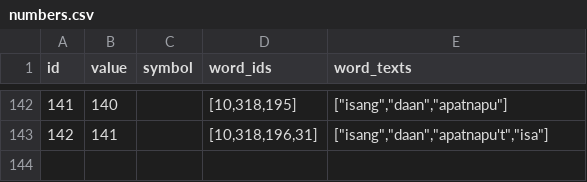
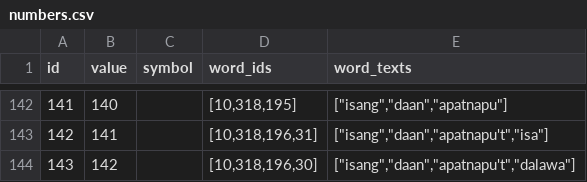
Before and after one commit to elimu-ai/webapp, a CSV file: src/main/resources/db/content_PROD/fil/numbers.csv, drawn as a sheet; only a part is shown, gaps mark what is left out; the diff names each change by its address in the sheet, - before the commit and + after, or states it on an @@ line.

```diff
--- a/src/main/resources/db/content_PROD/fil/numbers.csv
+++ b/src/main/resources/db/content_PROD/fil/numbers.csv
+row 144: 143 | 142 |  | [10,318,196,30] | ["isang","daan","apatnapu't","dalawa"]
```
Also changed, not shown: src/main/resources/db/content_PROD/fil/allophones.csv, src/main/resources/db/content_PROD/fil/emojis.csv, 6 other files.
